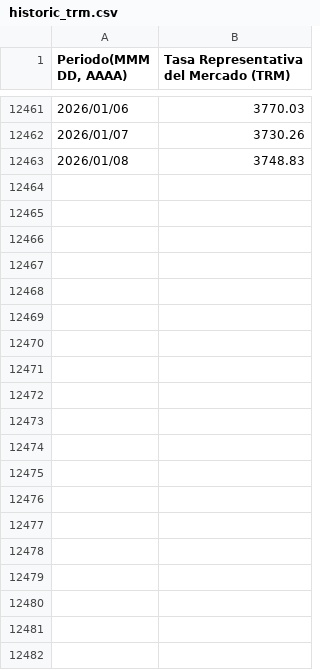
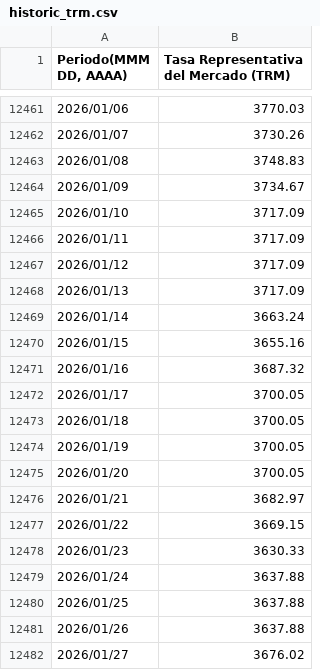
Before and after one commit to v1ct0rv/dolar-realtime, a CSV file: data/historic_trm.csv, drawn as a sheet; only a part is shown, gaps mark what is left out; the diff covers the shown part only.

```diff
--- a/data/historic_trm.csv
+++ b/data/historic_trm.csv
@@ -12463 +12463,20 @@
 "2026/01/08",3748.83
+"2026/01/09",3734.67
+"2026/01/10",3717.09
+"2026/01/11",3717.09
+"2026/01/12",3717.09
+"2026/01/13",3717.09
+"2026/01/14",3663.24
+"2026/01/15",3655.16
+"2026/01/16",3687.32
+"2026/01/17",3700.05
+"2026/01/18",3700.05
+"2026/01/19",3700.05
+"2026/01/20",3700.05
+"2026/01/21",3682.97
+"2026/01/22",3669.15
+"2026/01/23",3630.33
+"2026/01/24",3637.88
+"2026/01/25",3637.88
+"2026/01/26",3637.88
+"2026/01/27",3676.02
```
Also changed, not shown: 24 added rows elsewhere in this file, 16 other files.
